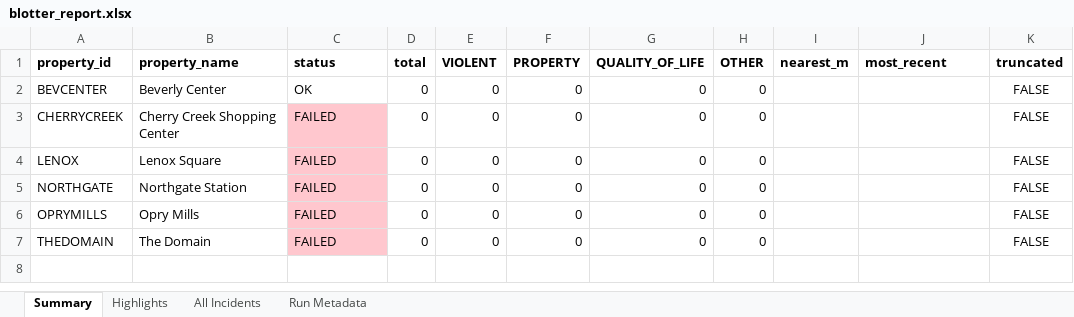
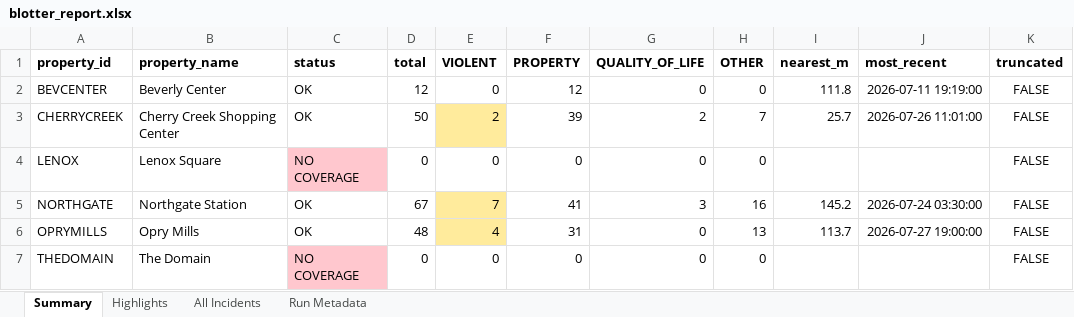
Before and after one commit to lordnader2002-sudo/Blotter_Reports, an Excel workbook: reports/2026-07-29/blotter_report.xlsx, sheet Summary, drawn as a sheet; values as stored, in another font and other column widths than the file's, no borders; the diff names each change by its address in the sheet, - before the commit and + after, or states it on an @@ line.

```diff
--- a/reports/2026-07-29/blotter_report.xlsx (sheet Summary)
+++ b/reports/2026-07-29/blotter_report.xlsx (sheet Summary)
-D2 (total): 0
+D2 (total): 12
-F2 (PROPERTY): 0
+F2 (PROPERTY): 12
-I2 (nearest_m): (empty)
+I2 (nearest_m): 111.8
-J2 (most_recent): (empty)
+J2 (most_recent): 2026-07-11 19:19:00
-C3 (status): FAILED
+C3 (status): OK
-C3 fill: #FFC7CE
+C3 fill: none
-D3 (total): 0
+D3 (total): 50
-E3 (VIOLENT): 0
+E3 (VIOLENT): 2
-E3 fill: none
+E3 fill: #FFEB9C
-F3 (PROPERTY): 0
+F3 (PROPERTY): 39
-G3 (QUALITY_OF_LIFE): 0
+G3 (QUALITY_OF_LIFE): 2
-H3 (OTHER): 0
+H3 (OTHER): 7
-I3 (nearest_m): (empty)
+I3 (nearest_m): 25.7
-J3 (most_recent): (empty)
+J3 (most_recent): 2026-07-26 11:01:00
-C4 (status): FAILED
+C4 (status): NO COVERAGE
-C5:C6 (status): FAILED
+C5:C6 (status): OK
-C5:C6 fill: #FFC7CE
+C5:C6 fill: none
-D5 (total): 0
+D5 (total): 67
-E5 (VIOLENT): 0
+E5 (VIOLENT): 7
-E5:E6 fill: none
+E5:E6 fill: #FFEB9C
-F5 (PROPERTY): 0
+F5 (PROPERTY): 41
-G5 (QUALITY_OF_LIFE): 0
+G5 (QUALITY_OF_LIFE): 3
-H5 (OTHER): 0
+H5 (OTHER): 16
-I5 (nearest_m): (empty)
+I5 (nearest_m): 145.2
-J5 (most_recent): (empty)
+J5 (most_recent): 2026-07-24 03:30:00
-D6 (total): 0
+D6 (total): 48
-E6 (VIOLENT): 0
+E6 (VIOLENT): 4
-F6 (PROPERTY): 0
+F6 (PROPERTY): 31
-H6 (OTHER): 0
+H6 (OTHER): 13
-I6 (nearest_m): (empty)
+I6 (nearest_m): 113.7
-J6 (most_recent): (empty)
+J6 (most_recent): 2026-07-27 19:00:00
-C7 (status): FAILED
+C7 (status): NO COVERAGE
```
Also changed, not shown: sheet All Incidents, sheet Highlights, sheet Run Metadata, reports/latest/blotter_report.xlsx, 5 other files.
